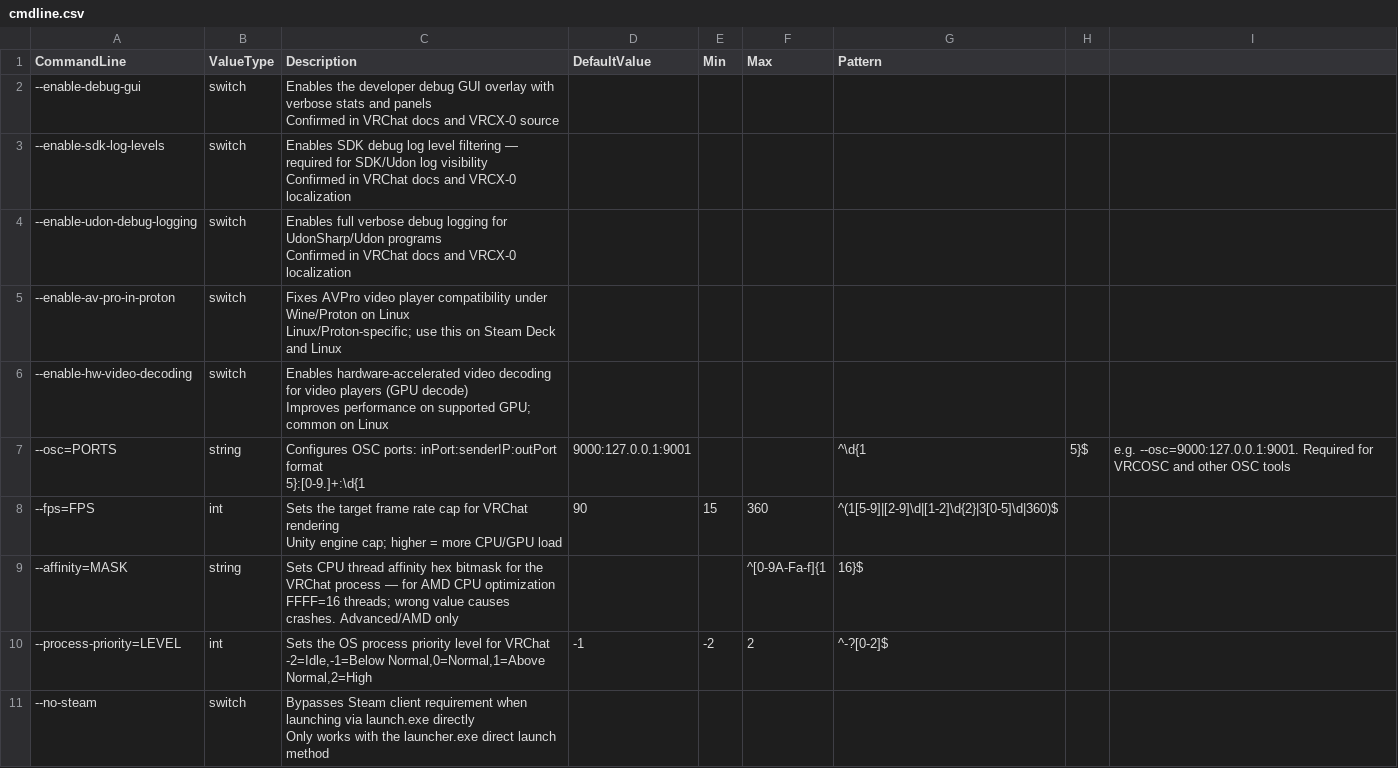
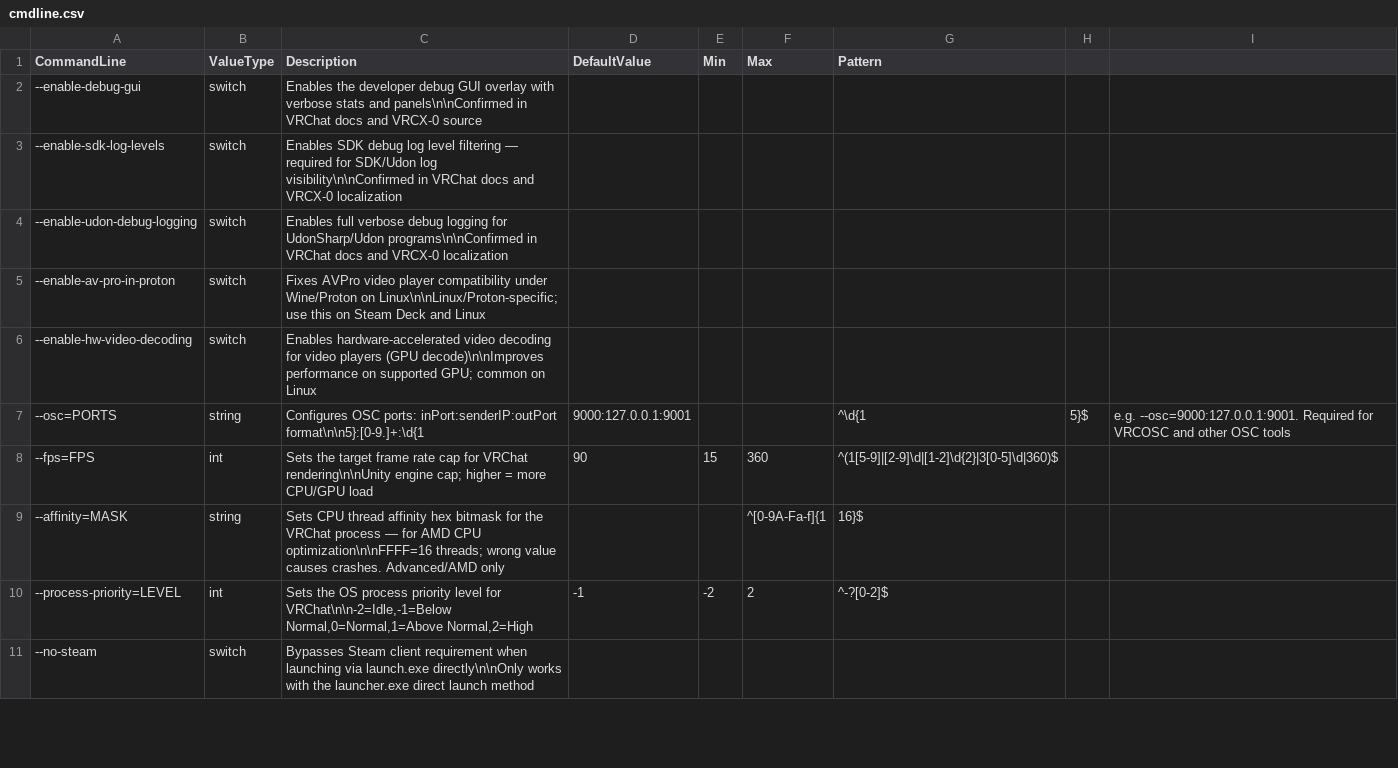
Before and after one commit to Bluscream/VRCOSC-Modules, a CSV file: VRCOSC.Modules/VRChatSettings/Definitions/cmdline.csv, drawn as a sheet; only a part is shown; the diff covers the shown part only.

```diff
--- a/VRCOSC.Modules/VRChatSettings/Definitions/cmdline.csv
+++ b/VRCOSC.Modules/VRChatSettings/Definitions/cmdline.csv
@@ -1,31 +1,11 @@
 CommandLine,ValueType,Description,DefaultValue,Min,Max,Pattern
---enable-debug-gui,switch,"Enables the developer debug GUI overlay with verbose stats and panels
-
-Confirmed in VRChat docs and VRCX-0 source",,,,
---enable-sdk-log-levels,switch,"Enables SDK debug log level filtering — required for SDK/Udon log visibility
-
-Confirmed in VRChat docs and VRCX-0 localization",,,,
---enable-udon-debug-logging,switch,"Enables full verbose debug logging for UdonSharp/Udon programs
-
-Confirmed in VRChat docs and VRCX-0 localization",,,,
---enable-av-pro-in-proton,switch,"Fixes AVPro video player compatibility under Wine/Proton on Linux
-
-Linux/Proton-specific; use this on Steam Deck and Linux",,,,
---enable-hw-video-decoding,switch,"Enables hardware-accelerated video decoding for video players (GPU decode)
-
-Improves performance on supported GPU; common on Linux",,,,
---osc=PORTS,string,"Configures OSC ports: inPort:senderIP:outPort format
-
-5}:[0-9.]+:\d{1",9000:127.0.0.1:9001,,,^\d{1,5}$,e.g. --osc=9000:127.0.0.1:9001. Required for VRCOSC and other OSC tools
---fps=FPS,int,"Sets the target frame rate cap for VRChat rendering
-
-Unity engine cap; higher = more CPU/GPU load",90,15,360,^(1[5-9]|[2-9]\d|[1-2]\d{2}|3[0-5]\d|360)$
---affinity=MASK,string,"Sets CPU thread affinity hex bitmask for the VRChat process — for AMD CPU optimization
-
-FFFF=16 threads; wrong value causes crashes. Advanced/AMD only",,,^[0-9A-Fa-f]{1,16}$
---process-priority=LEVEL,int,"Sets the OS process priority level for VRChat
-
--2=Idle,-1=Below Normal,0=Normal,1=Above Normal,2=High",-1,-2,2,^-?[0-2]$
---no-steam,switch,"Bypasses Steam client requirement when launching via launch.exe directly
-
-Only works with the launcher.exe direct launch method",,,,
+--enable-debug-gui,switch,"Enables the developer debug GUI overlay with verbose stats and panels\n\nConfirmed in VRChat docs and VRCX-0 source",,,,
+--enable-sdk-log-levels,switch,"Enables SDK debug log level filtering — required for SDK/Udon log visibility\n\nConfirmed in VRChat docs and VRCX-0 localization",,,,
+--enable-udon-debug-logging,switch,"Enables full verbose debug logging for UdonSharp/Udon programs\n\nConfirmed in VRChat docs and VRCX-0 localization",,,,
+--enable-av-pro-in-proton,switch,"Fixes AVPro video player compatibility under Wine/Proton on Linux\n\nLinux/Proton-specific; use this on Steam Deck and Linux",,,,
+--enable-hw-video-decoding,switch,"Enables hardware-accelerated video decoding for video players (GPU decode)\n\nImproves performance on supported GPU; common on Linux",,,,
+--osc=PORTS,string,"Configures OSC ports: inPort:senderIP:outPort format\n\n5}:[0-9.]+:\d{1",9000:127.0.0.1:9001,,,^\d{1,5}$,"e.g. --osc=9000:127.0.0.1:9001. Required for VRCOSC and other OSC tools"
+--fps=FPS,int,"Sets the target frame rate cap for VRChat rendering\n\nUnity engine cap; higher = more CPU/GPU load",90,15,360,^(1[5-9]|[2-9]\d|[1-2]\d{2}|3[0-5]\d|360)$
+--affinity=MASK,string,"Sets CPU thread affinity hex bitmask for the VRChat process — for AMD CPU optimization\n\nFFFF=16 threads; wrong value causes crashes. Advanced/AMD only",,,^[0-9A-Fa-f]{1,16}$
+--process-priority=LEVEL,int,"Sets the OS process priority level for VRChat\n\n-2=Idle,-1=Below Normal,0=Normal,1=Above Normal,2=High",-1,-2,2,^-?[0-2]$
+--no-steam,switch,"Bypasses Steam client requirement when launching via launch.exe directly\n\nOnly works with the launcher.exe direct launch method",,,,
```
Also changed, not shown: 10 edited cells elsewhere in this file, VRCOSC.Modules/VRChatSettings/Definitions/env.csv.
